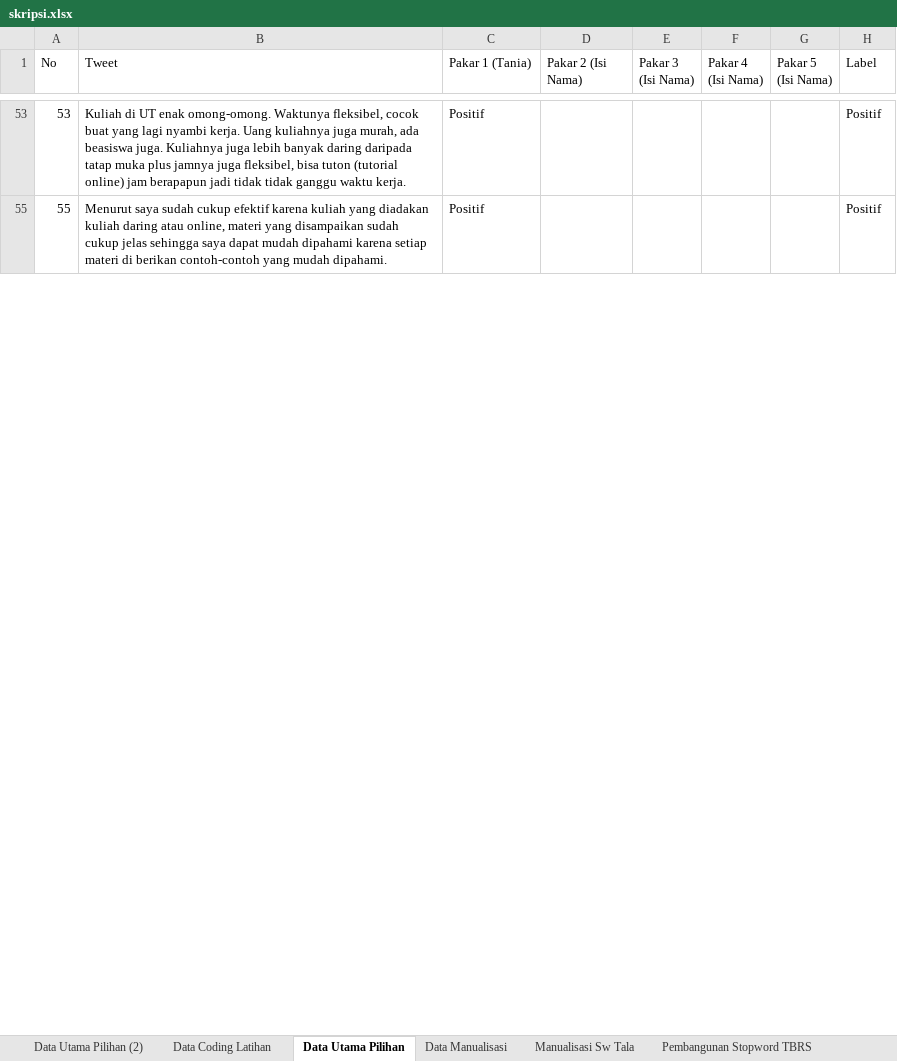
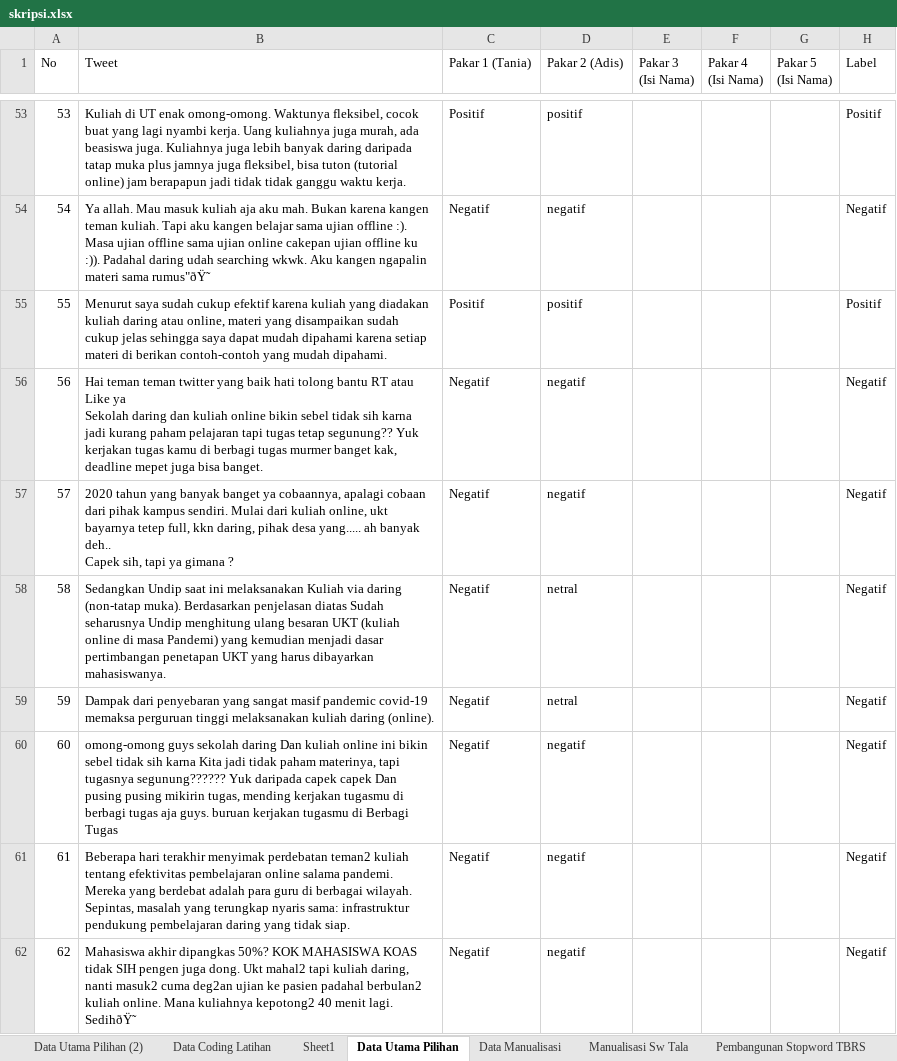
Before and after one commit to radityarin/skripsi, an Excel workbook: Code/skripsi.xlsx, sheet Data Utama Pilihan, drawn as a sheet; only a part is shown, gaps mark what is left out; values as stored, in another font and other column widths than the file's, no borders; ↵ is a line break in a cell; the diff covers the shown part only; the diff names each change by its address in the sheet, - before the commit and + after, or states it on an @@ line.

```diff
--- a/Code/skripsi.xlsx (sheet Data Utama Pilihan)
+++ b/Code/skripsi.xlsx (sheet Data Utama Pilihan)
+sheet tab: Sheet1
-D1: Pakar 2 (Isi Nama)
+D1: Pakar 2 (Adis)
-D53 (Pakar 2 (Adis)): (empty)
+D53 (Pakar 2 (Adis)): positif
+row 54: 54 | Ya allah. Mau masuk kuliah aja aku mah. Bukan karena kangen teman kuliah. Tapi aku kangen belajar sama ujian offline :). Masa ujian offline sama ujian online cakepan ujian offline ku :)). Padahal daring udah searching wkwk. Aku kangen ngapalin materi sama rumus"ðŸ˜ | Negatif | negatif |  |  |  | Negatif
-D55 (Pakar 2 (Adis)): (empty)
+D55 (Pakar 2 (Adis)): positif
+row 56: 56 | Hai teman teman twitter yang baik hati tolong bantu RT atau Like ya ↵ Sekolah daring dan kuliah online bikin sebel tidak sih karna jadi kurang paham pelajaran tapi tugas tetap segunung?? Yuk kerjakan tugas kamu di berbagi tugas murmer banget kak, deadline mepet juga bisa banget. | Negatif | negatif |  |  |  | Negatif
+row 57: 57 | 2020 tahun yang banyak banget ya cobaannya, apalagi cobaan dari pihak kampus sendiri. Mulai dari kuliah online, ukt bayarnya tetep full, kkn daring, pihak desa yang..... ah banyak deh.. ↵ Capek sih, tapi ya gimana ? | Negatif | negatif |  |  |  | Negatif
+row 58: 58 | Sedangkan Undip saat ini melaksanakan Kuliah via daring (non-tatap muka). Berdasarkan penjelasan diatas Sudah seharusnya Undip menghitung ulang besaran UKT (kuliah online di masa Pandemi) yang kemudian menjadi dasar pertimbangan penetapan UKT yang harus dibayarkan mahasiswanya. | Negatif | netral |  |  |  | Negatif
+row 59: 59 | Dampak dari penyebaran yang sangat masif pandemic covid-19 memaksa perguruan tinggi melaksanakan kuliah daring (online). | Negatif | netral |  |  |  | Negatif
+row 60: 60 | omong-omong guys sekolah daring Dan kuliah online ini bikin sebel tidak sih karna Kita jadi tidak paham materinya, tapi tugasnya segunung?????? Yuk daripada capek capek Dan pusing pusing mikirin tugas, mending kerjakan tugasmu di berbagi tugas aja guys. buruan kerjakan tugasmu di Berbagi Tugas | Negatif | negatif |  |  |  | Negatif
+row 61: 61 | Beberapa hari terakhir menyimak perdebatan teman2 kuliah tentang efektivitas pembelajaran online salama pandemi. Mereka yang berdebat adalah para guru di berbagai wilayah. ↵ Sepintas, masalah yang terungkap nyaris sama: infrastruktur pendukung pembelajaran daring yang tidak siap. | Negatif | negatif |  |  |  | Negatif
+row 62: 62 | Mahasiswa akhir dipangkas 50%? KOK MAHASISWA KOAS tidak SIH pengen juga dong. Ukt mahal2 tapi kuliah daring, nanti masuk2 cuma deg2an ujian ke pasien padahal berbulan2 kuliah online. Mana kuliahnya kepotong2 40 menit lagi. SedihðŸ˜ | Negatif | negatif |  |  |  | Negatif
```
Also changed, not shown: 302 added rows and 59 edited cells elsewhere in this sheet, sheet Data Coding Latihan, 11 other files.
